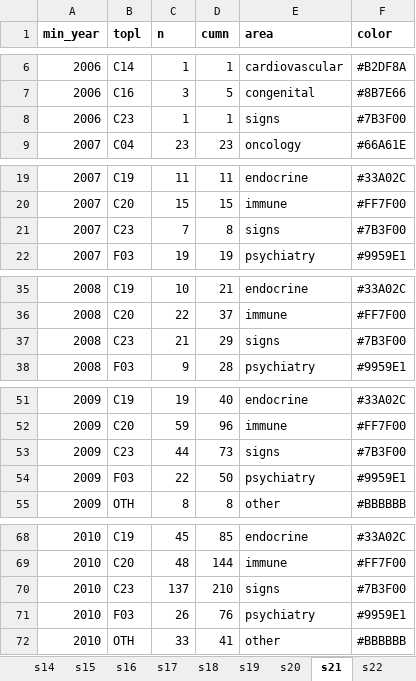
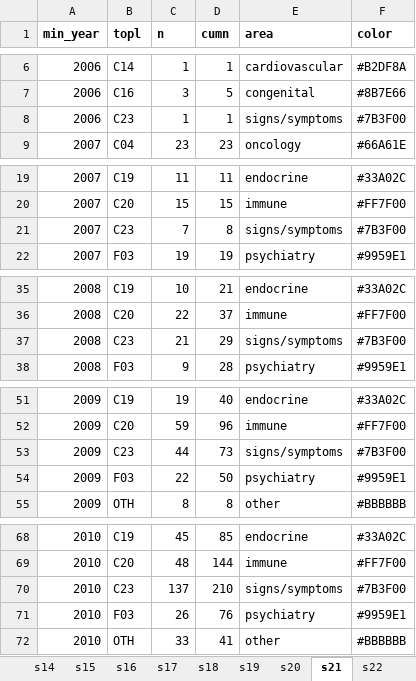
Before and after one commit to ericminikel/genetic_support, an Excel workbook: display_items/supplement.xlsx, sheet s21, drawn as a sheet; only a part is shown, gaps mark what is left out; values as stored, in another font and other column widths than the file's, no borders; the diff covers the shown part only; the diff names each change by its address in the sheet, - before the commit and + after, or states it on an @@ line.

Commit message:
signs/symptoms, new intogen,  starting on pre-2013 analysis

```diff
--- a/display_items/supplement.xlsx (sheet s21)
+++ b/display_items/supplement.xlsx (sheet s21)
-E8 (area): signs
+E8 (area): signs/symptoms
-E21 (area): signs
+E21 (area): signs/symptoms
-E37 (area): signs
+E37 (area): signs/symptoms
-E53 (area): signs
+E53 (area): signs/symptoms
-E70 (area): signs
+E70 (area): signs/symptoms
```
Also changed, not shown: 12 edited cells elsewhere in this sheet, sheet s30, sheet s25, sheet s18, sheet s19, 16 other files.
